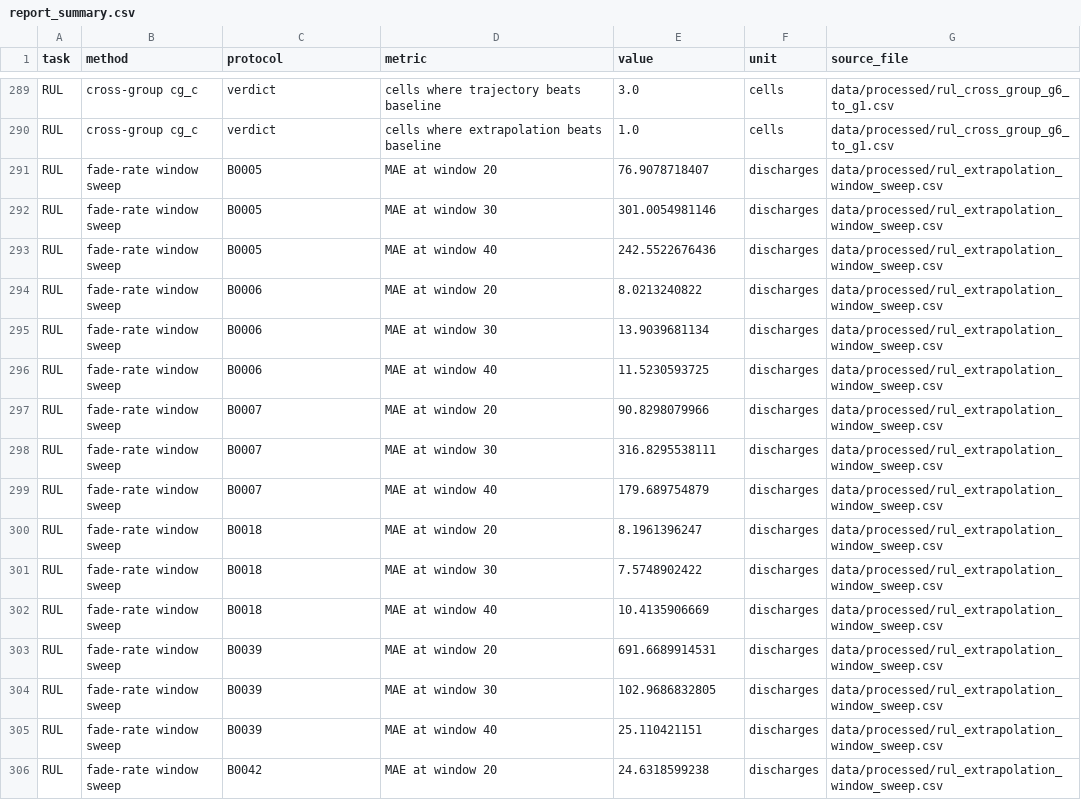
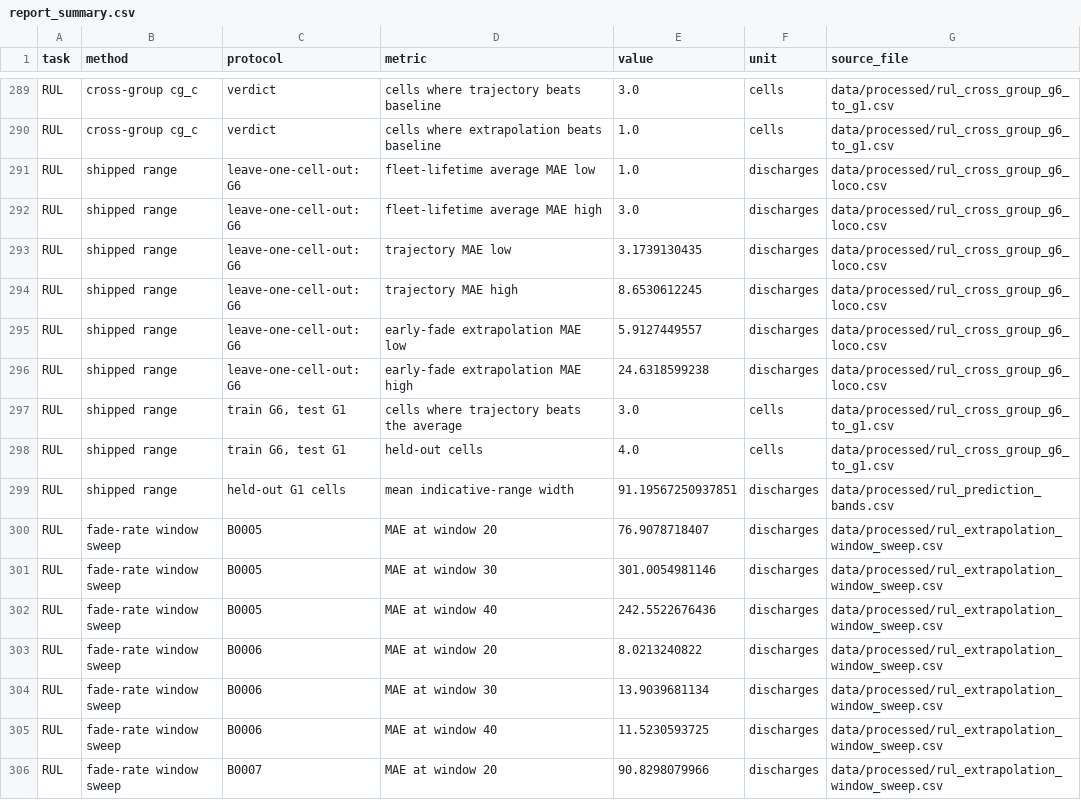
Before and after one commit to atul-upadhyay-7/SGE, a CSV file: data/processed/report_summary.csv, drawn as a sheet; only a part is shown, gaps mark what is left out; the shorter side is filled out with more unchanged rows; the diff names each change by its address in the sheet, - before the commit and + after, or states it on an @@ line.

Commit message:
Ship RUL as a three-method indicative range, not a point estimate

```diff
--- a/data/processed/report_summary.csv
+++ b/data/processed/report_summary.csv
+row 291: RUL | shipped range | leave-one-cell-out: G6 | fleet-lifetime average MAE low | 1.0 | discharges | data/processed/rul_cross_group_g6_loco.csv
+row 292: RUL | shipped range | leave-one-cell-out: G6 | fleet-lifetime average MAE high | 3.0 | discharges | data/processed/rul_cross_group_g6_loco.csv
+row 293: RUL | shipped range | leave-one-cell-out: G6 | trajectory MAE low | 3.1739130435 | discharges | data/processed/rul_cross_group_g6_loco.csv
+row 294: RUL | shipped range | leave-one-cell-out: G6 | trajectory MAE high | 8.6530612245 | discharges | data/processed/rul_cross_group_g6_loco.csv
+row 295: RUL | shipped range | leave-one-cell-out: G6 | early-fade extrapolation MAE low | 5.9127449557 | discharges | data/processed/rul_cross_group_g6_loco.csv
+row 296: RUL | shipped range | leave-one-cell-out: G6 | early-fade extrapolation MAE high | 24.6318599238 | discharges | data/processed/rul_cross_group_g6_loco.csv
+row 297: RUL | shipped range | train G6, test G1 | cells where trajectory beats the average | 3.0 | cells | data/processed/rul_cross_group_g6_to_g1.csv
+row 298: RUL | shipped range | train G6, test G1 | held-out cells | 4.0 | cells | data/processed/rul_cross_group_g6_to_g1.csv
+row 299: RUL | shipped range | held-out G1 cells | mean indicative-range width | 91.19567250937851 | discharges | data/processed/rul_prediction_bands.csv
```
Also changed, not shown: 10 other files.
